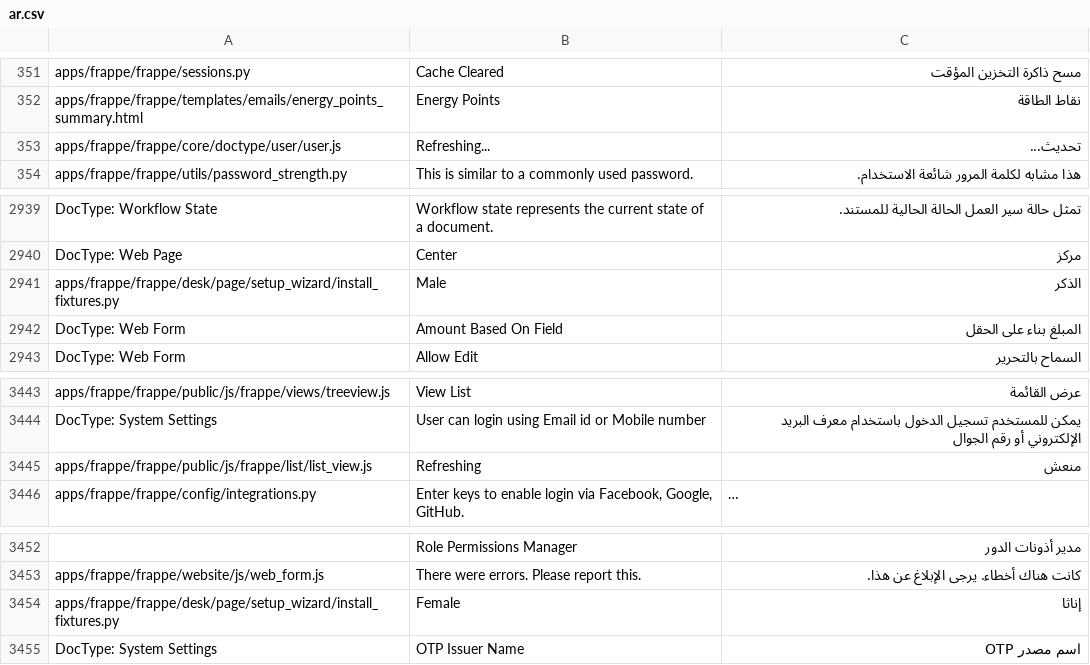
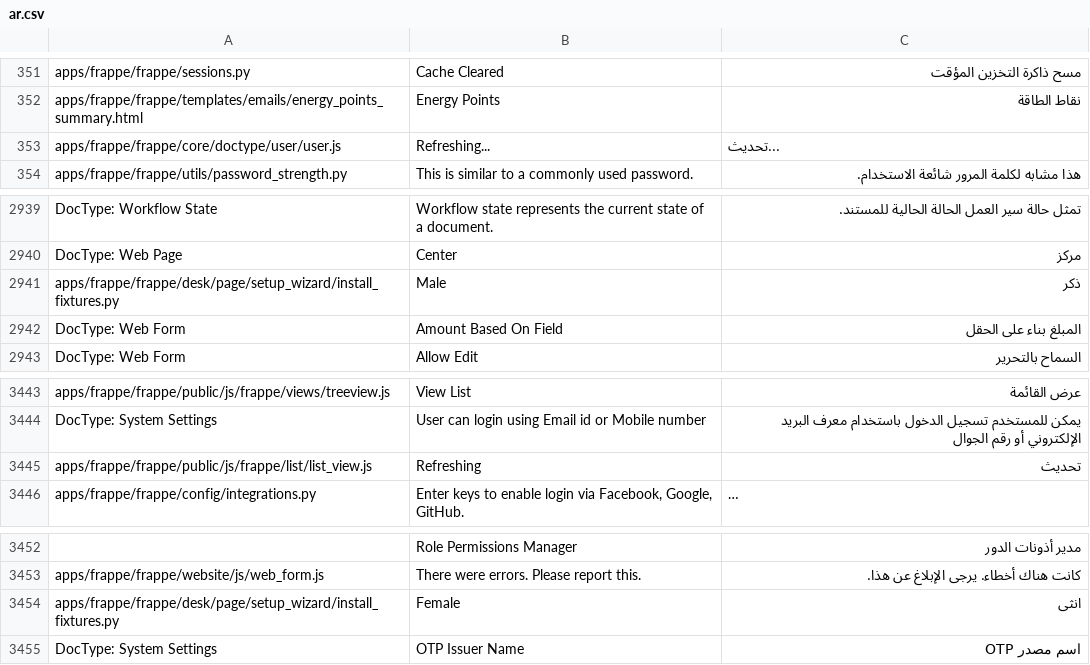
Before and after one commit to Aldawsari395/erpnext_arabic_trans, a CSV file: frappe/ar.csv, drawn as a sheet; only a part is shown, gaps mark what is left out; long unchanged cells end in …; the diff names each change by its address in the sheet, - before the commit and + after, or states it on an @@ line.

Commit message:
change genders to arabic

```diff
--- a/frappe/ar.csv
+++ b/frappe/ar.csv
-C353: تحديث...
+C353: ...تحديث
-C2941: الذكر
+C2941: ذكر
-C3445: منعش
+C3445: تحديث
-C3454: إناثا
+C3454: انثى
```
